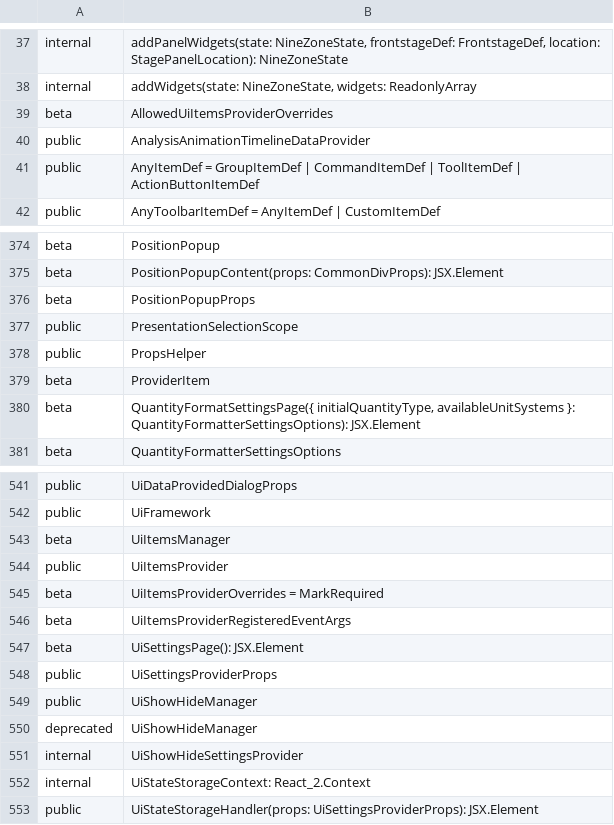
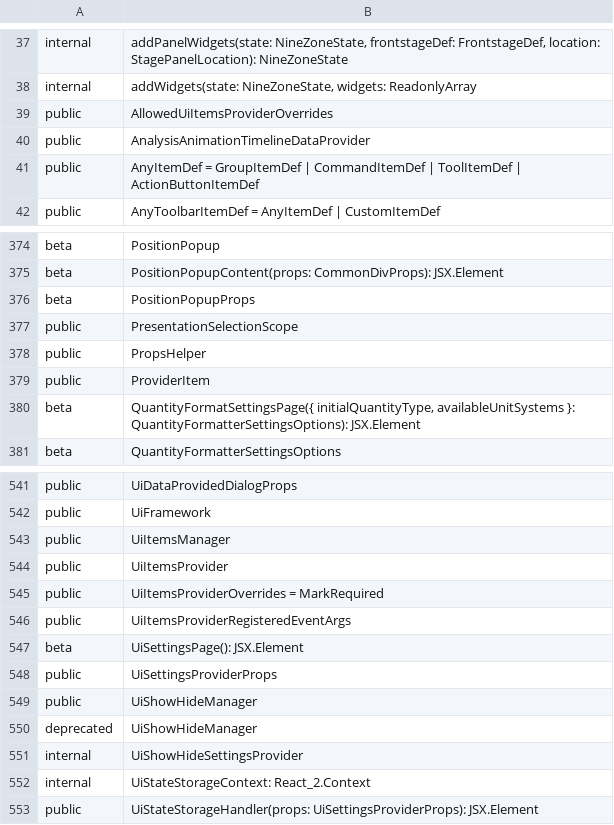
Before and after one commit to iTwin/appui, a CSV file: common/api/summary/appui-react.exports.csv, drawn as a sheet; only a part is shown, gaps mark what is left out.

```diff
--- a/common/api/summary/appui-react.exports.csv
+++ b/common/api/summary/appui-react.exports.csv
@@ -38,3 +38,3 @@ internal;addPanelWidgets(state: NineZoneState, frontstageDef: FrontstageDef, loc
 internal;addWidgets(state: NineZoneState, widgets: ReadonlyArray
-beta;AllowedUiItemsProviderOverrides
+public;AllowedUiItemsProviderOverrides
 public;AnalysisAnimationTimelineDataProvider
@@ -378,3 +378,3 @@ public;PresentationSelectionScope
 public;PropsHelper
-beta;ProviderItem
+public;ProviderItem
 beta;QuantityFormatSettingsPage({ initialQuantityType, availableUnitSystems }: QuantityFormatterSettingsOptions): JSX.Element
@@ -542,6 +542,6 @@ public;UiDataProvidedDialogProps
 public;UiFramework
-beta;UiItemsManager
+public;UiItemsManager
 public;UiItemsProvider
-beta;UiItemsProviderOverrides = MarkRequired
-beta;UiItemsProviderRegisteredEventArgs
+public;UiItemsProviderOverrides = MarkRequired
+public;UiItemsProviderRegisteredEventArgs
 beta;UiSettingsPage(): JSX.Element
```
Also changed, not shown: 3 other files.
